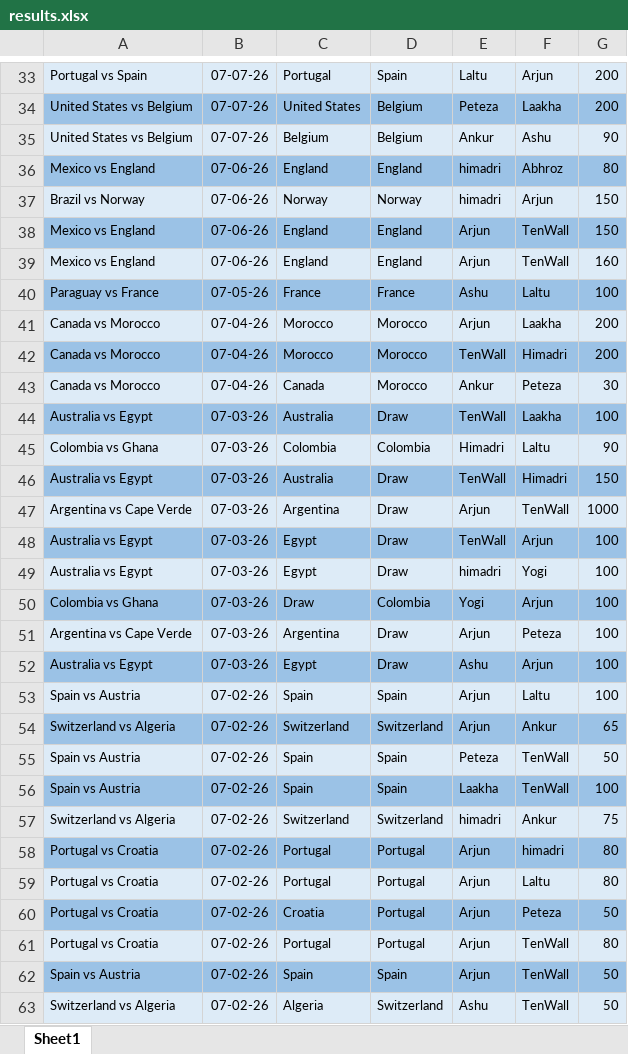
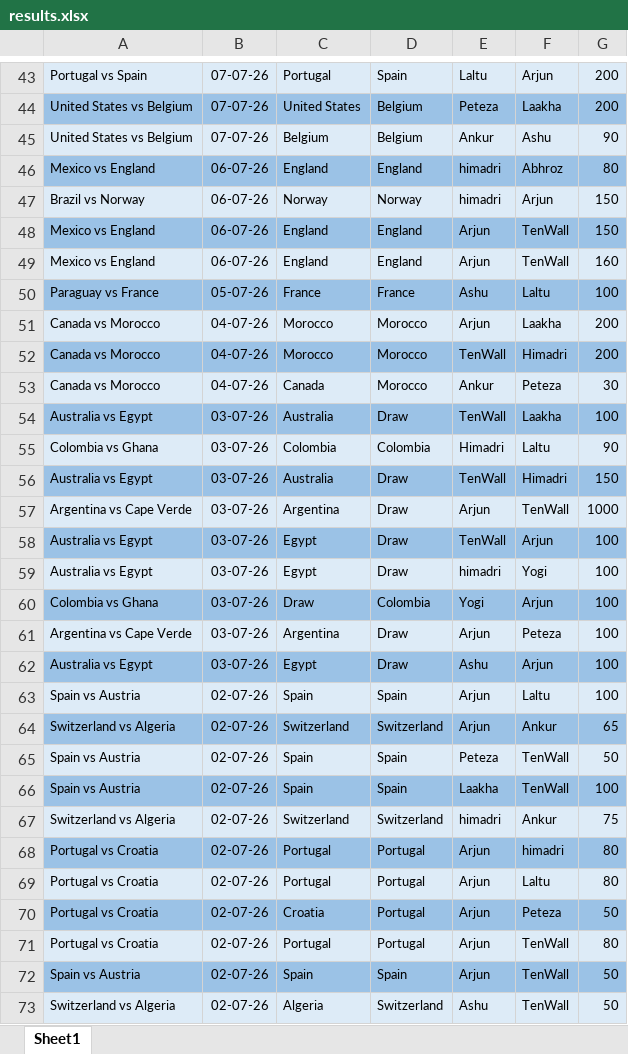
Before and after one commit to fitn40/Fitn40, an Excel workbook: results.xlsx, sheet Sheet1, drawn as a sheet; only a part is shown, gaps mark what is left out; values as stored, in another font and other column widths than the file's, no borders; charts and pictures not drawn; addresses are those after the commit; the diff covers the shown part only; the diff names each change by its address in the sheet, - before the commit and + after, or states it on an @@ line.

Commit message:
Add files via upload

```diff
--- a/results.xlsx (sheet Sheet1)
+++ b/results.xlsx (sheet Sheet1)
-B46:B49: 07-06-26
+B46:B49: 06-07-26
-B50: 07-05-26
+B50: 05-07-26
-B51:B53: 07-04-26
+B51:B53: 04-07-26
-B54:B62: 07-03-26
+B54:B62: 03-07-26
-B63:B73: 07-02-26
+B63:B73: 02-07-26
```
Also changed, not shown: 15 added rows, 5 removed rows, 130 edited cells and cell formats elsewhere in this sheet, charts or pictures.
